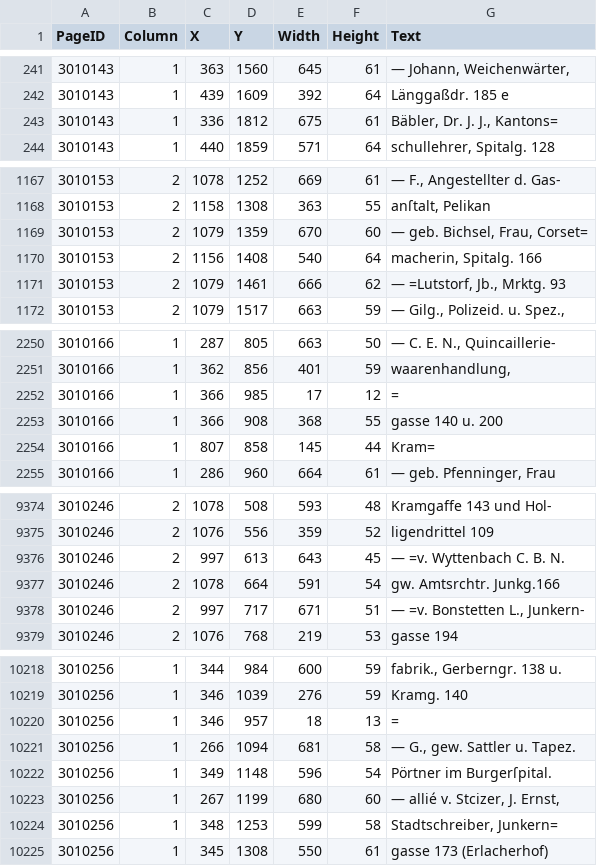
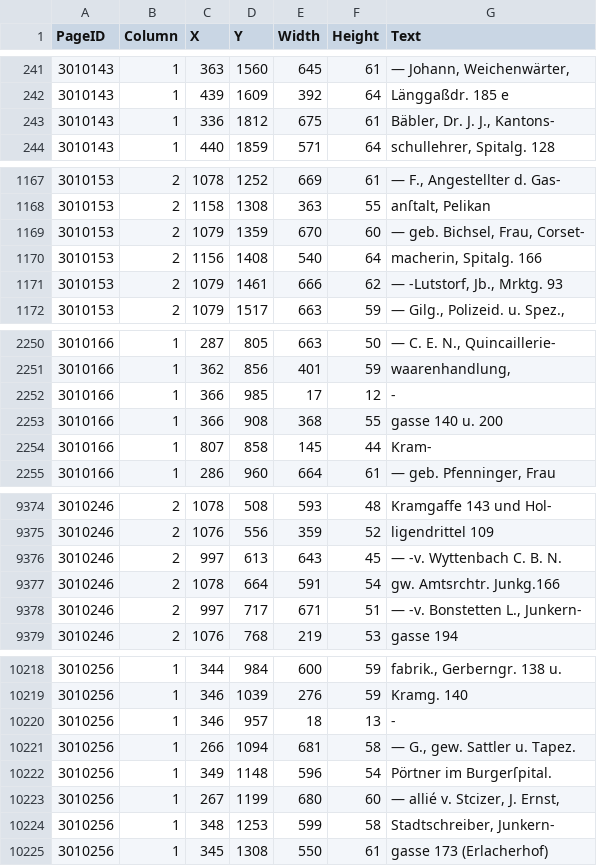
Before and after one commit to brawer/bern-addresses, a CSV file: ocr-lines/1871-05-30.csv, drawn as a sheet; only a part is shown, gaps mark what is left out; the diff covers the shown part only; the diff names each change by its address in the sheet, - before the commit and + after, or states it on an @@ line.

Commit message:
batchwise reeplacement = with - (#520)

```diff
--- a/ocr-lines/1871-05-30.csv
+++ b/ocr-lines/1871-05-30.csv
-G243 (Text): Bäbler, Dr. J. J., Kantons=
+G243 (Text): Bäbler, Dr. J. J., Kantons-
-G1169 (Text): — geb. Bichsel, Frau, Corset=
+G1169 (Text): — geb. Bichsel, Frau, Corset-
-G1171 (Text): — =Lutstorf, Jb., Mrktg. 93
+G1171 (Text): — -Lutstorf, Jb., Mrktg. 93
-G2252 (Text): =
+G2252 (Text): -
-G2254 (Text): Kram=
+G2254 (Text): Kram-
-G9376 (Text): — =v. Wyttenbach C. B. N.
+G9376 (Text): — -v. Wyttenbach C. B. N.
-G9378 (Text): — =v. Bonstetten L., Junkern-
+G9378 (Text): — -v. Bonstetten L., Junkern-
-G10220 (Text): =
+G10220 (Text): -
-G10224 (Text): Stadtschreiber, Junkern=
+G10224 (Text): Stadtschreiber, Junkern-
```
Also changed, not shown: 78 edited cells elsewhere in this file.
